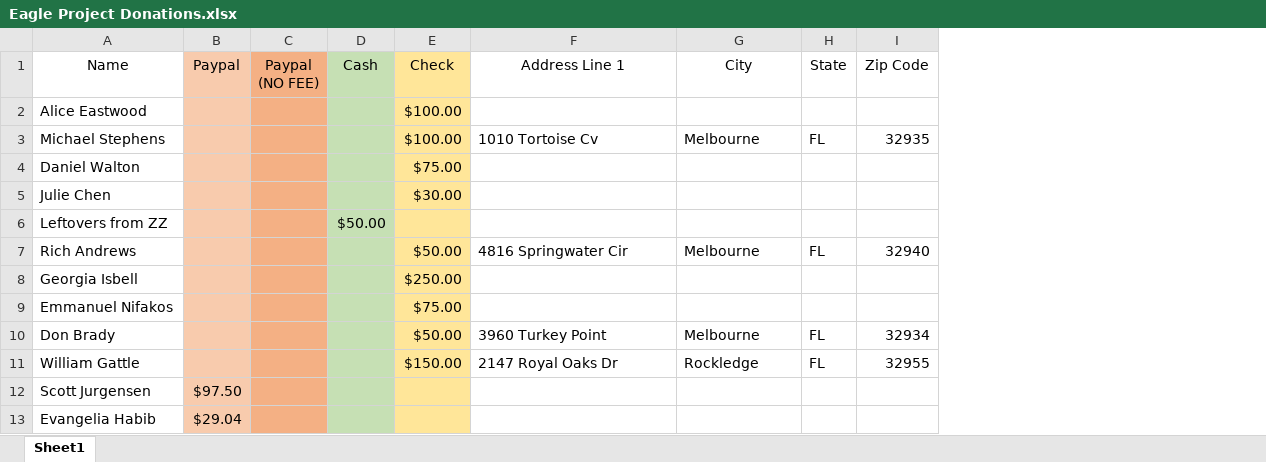
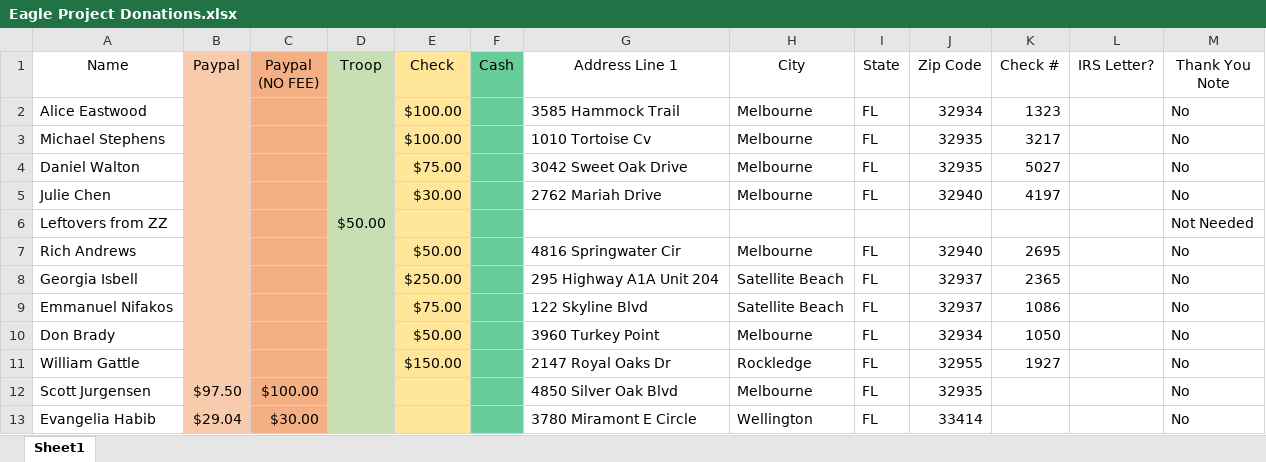
Before and after one commit to emarkchrome/mark-eagle-project, an Excel workbook: Eagle Project Donations.xlsx, sheet Sheet1, drawn as a sheet; only a part is shown; values as stored, in another font and other column widths than the file's, no borders; addresses are those after the commit; the diff covers the shown part only; the diff names each change by its address in the sheet, - before the commit and + after, or states it on an @@ line.

```diff
--- a/Eagle Project Donations.xlsx (sheet Sheet1)
+++ b/Eagle Project Donations.xlsx (sheet Sheet1)
+column F (Cash), empty
+column K (Check #), rows 2-11: 1323 | 3217 | 5027 | 4197 |  | 2695 | 2365 | 1086 | 1050 | 1927
+column L (IRS Letter?), empty
+column M (Thank You Note), rows 2-13: No | No | No | No | Not Needed | No | No | No | No | No | No | No
-D1: Cash
+D1: Troop
-G2 (Address Line 1): (empty)
+G2 (Address Line 1): 3585 Hammock Trail
-H2 (City): (empty)
+H2 (City): Melbourne
-I2 (State): (empty)
+I2 (State): FL
-J2 (Zip Code): (empty)
+J2 (Zip Code): 32934
-G4 (Address Line 1): (empty)
+G4 (Address Line 1): 3042 Sweet Oak Drive
-H4:H5 (City): (empty)
+H4:H5 (City): Melbourne
-I4:I5 (State): (empty)
+I4:I5 (State): FL
-J4 (Zip Code): (empty)
+J4 (Zip Code): 32935
-G5 (Address Line 1): (empty)
+G5 (Address Line 1): 2762 Mariah Drive
-J5 (Zip Code): (empty)
+J5 (Zip Code): 32940
-G8 (Address Line 1): (empty)
+G8 (Address Line 1): 295 Highway A1A Unit 204
-H8:H9 (City): (empty)
+H8:H9 (City): Satellite Beach
-I8:I9 (State): (empty)
+I8:I9 (State): FL
-J8:J9 (Zip Code): (empty)
+J8:J9 (Zip Code): 32937
-G9 (Address Line 1): (empty)
+G9 (Address Line 1): 122 Skyline Blvd
-C12 (Paypal (NO FEE)): (empty)
+C12 (Paypal (NO FEE)): $100.00
-G12 (Address Line 1): (empty)
+G12 (Address Line 1): 4850 Silver Oak Blvd
-H12 (City): (empty)
+H12 (City): Melbourne
-I12:I13 (State): (empty)
+I12:I13 (State): FL
-J12 (Zip Code): (empty)
+J12 (Zip Code): 32935
-C13 (Paypal (NO FEE)): (empty)
+C13 (Paypal (NO FEE)): $30.00
-G13 (Address Line 1): (empty)
+G13 (Address Line 1): 3780 Miramont E Circle
-H13 (City): (empty)
+H13 (City): Wellington
-J13 (Zip Code): (empty)
+J13 (Zip Code): 33414
```
Also changed, not shown: 3 added rows, 2 removed rows and 16 edited cells elsewhere in this sheet, 1 other file.
